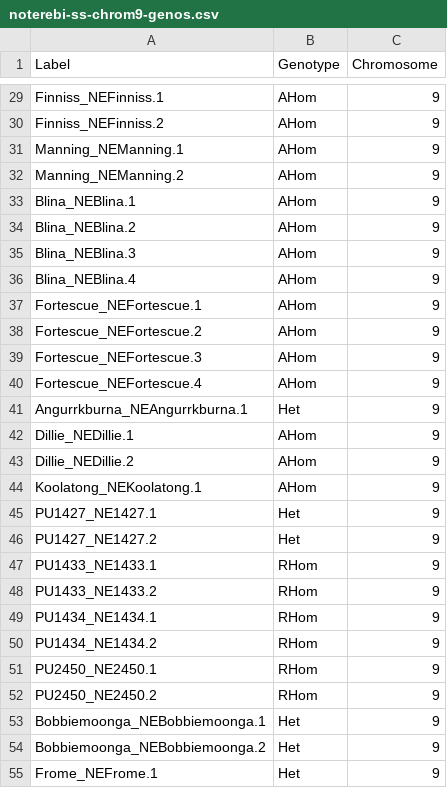
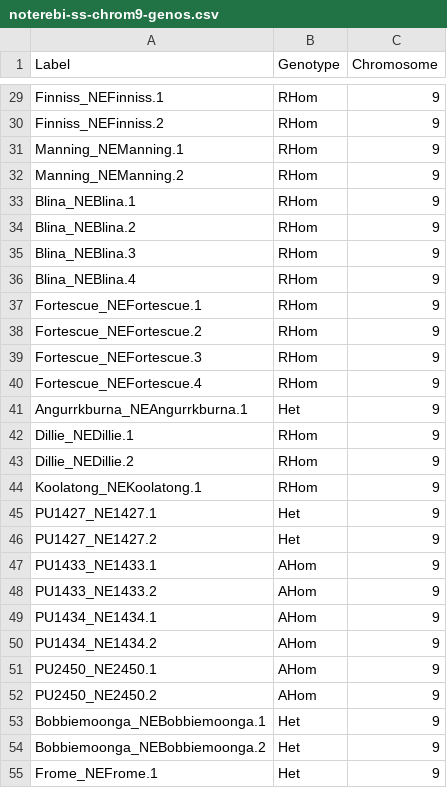
Before and after one commit to MacCampbell/nematalosa, a CSV file: meta/noterebi-ss-chrom9-genos.csv, drawn as a sheet; only a part is shown, gaps mark what is left out; the diff covers the shown part only; the diff names each change by its address in the sheet, - before the commit and + after, or states it on an @@ line.

```diff
--- a/meta/noterebi-ss-chrom9-genos.csv
+++ b/meta/noterebi-ss-chrom9-genos.csv
-B29:B40 (Genotype): AHom
+B29:B40 (Genotype): RHom
-B42:B44 (Genotype): AHom
+B42:B44 (Genotype): RHom
-B47:B52 (Genotype): RHom
+B47:B52 (Genotype): AHom
```
Also changed, not shown: 97 edited cells elsewhere in this file, meta/noterebi-ss-chrom21-genos.csv, meta/noterebi-ss-chrom8-genos.csv, 9 other files.
